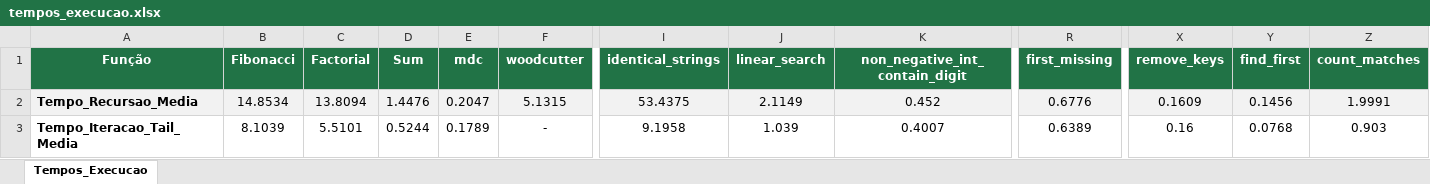
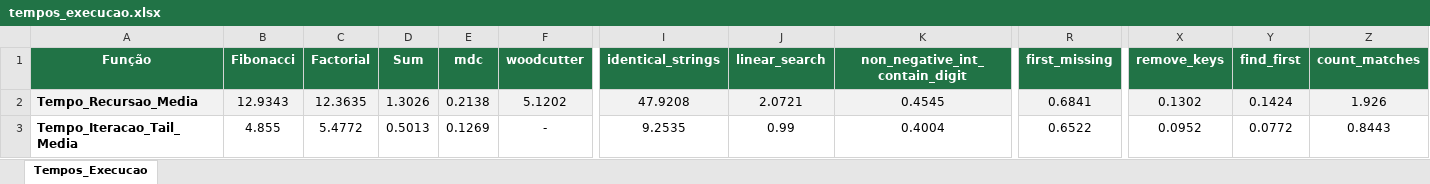
Before and after one commit to HigorLCR/TCO, an Excel workbook: arquivos/xlsx/tempos_execucao.xlsx, sheet Tempos_Execucao, drawn as a sheet; only a part is shown, gaps mark what is left out; values as stored, in another font and other column widths than the file's, no borders; the diff covers the shown part only; the diff names each change by its address in the sheet, - before the commit and + after, or states it on an @@ line.

```diff
--- a/arquivos/xlsx/tempos_execucao.xlsx (sheet Tempos_Execucao)
+++ b/arquivos/xlsx/tempos_execucao.xlsx (sheet Tempos_Execucao)
-B2 (Fibonacci): 14.8534
+B2 (Fibonacci): 12.9343
-C2 (Factorial): 13.8094
+C2 (Factorial): 12.3635
-D2 (Sum): 1.4476
+D2 (Sum): 1.3026
-E2 (mdc): 0.2047
+E2 (mdc): 0.2138
-F2 (woodcutter): 5.1315
+F2 (woodcutter): 5.1202
-I2 (identical_strings): 53.4375
+I2 (identical_strings): 47.9208
-J2 (linear_search): 2.1149
+J2 (linear_search): 2.0721
-K2 (non_negative_int_contain_digit): 0.452
+K2 (non_negative_int_contain_digit): 0.4545
-R2 (first_missing): 0.6776
+R2 (first_missing): 0.6841
-X2 (remove_keys): 0.1609
+X2 (remove_keys): 0.1302
-Y2 (find_first): 0.1456
+Y2 (find_first): 0.1424
-Z2 (count_matches): 1.9991
+Z2 (count_matches): 1.926
-B3 (Fibonacci): 8.1039
+B3 (Fibonacci): 4.855
-C3 (Factorial): 5.5101
+C3 (Factorial): 5.4772
-D3 (Sum): 0.5244
+D3 (Sum): 0.5013
-E3 (mdc): 0.1789
+E3 (mdc): 0.1269
-I3 (identical_strings): 9.1958
+I3 (identical_strings): 9.2535
-J3 (linear_search): 1.039
+J3 (linear_search): 0.99
-K3 (non_negative_int_contain_digit): 0.4007
+K3 (non_negative_int_contain_digit): 0.4004
-R3 (first_missing): 0.6389
+R3 (first_missing): 0.6522
-X3 (remove_keys): 0.16
+X3 (remove_keys): 0.0952
-Y3 (find_first): 0.0768
+Y3 (find_first): 0.0772
-Z3 (count_matches): 0.903
+Z3 (count_matches): 0.8443
```
Also changed, not shown: 34 edited cells elsewhere in this sheet, arquivos/xlsx/nos_ast_cobertos.xlsx, 3 other files.
